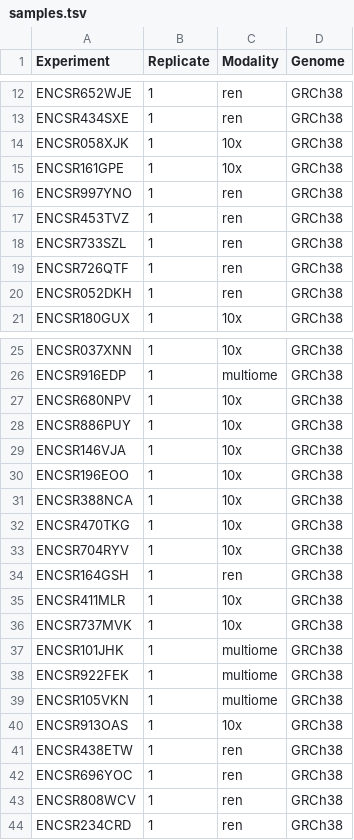
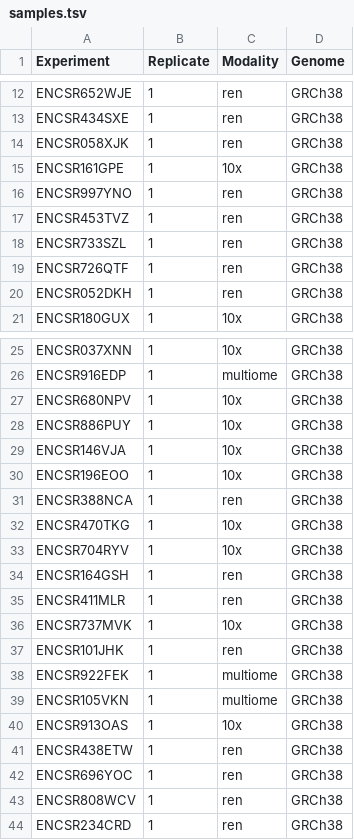
Before and after one commit to kundajelab/ENCODE_scatac, a TSV file: config/samples.tsv, drawn as a sheet; only a part is shown, gaps mark what is left out.

Commit message:
Manual batching

```diff
--- a/config/samples.tsv
+++ b/config/samples.tsv
@@ -13,3 +13,3 @@ ENCSR652WJE	1	ren	GRCh38
 ENCSR434SXE	1	ren	GRCh38
-ENCSR058XJK	1	10x	GRCh38
+ENCSR058XJK	1	ren	GRCh38
 ENCSR161GPE	1	10x	GRCh38
@@ -30,3 +30,3 @@ ENCSR146VJA	1	10x	GRCh38
 ENCSR196EOO	1	10x	GRCh38
-ENCSR388NCA	1	10x	GRCh38
+ENCSR388NCA	1	ren	GRCh38
 ENCSR470TKG	1	10x	GRCh38
@@ -34,5 +34,5 @@ ENCSR704RYV	1	10x	GRCh38
 ENCSR164GSH	1	ren	GRCh38
-ENCSR411MLR	1	10x	GRCh38
+ENCSR411MLR	1	ren	GRCh38
 ENCSR737MVK	1	10x	GRCh38
-ENCSR101JHK	1	multiome	GRCh38
+ENCSR101JHK	1	ren	GRCh38
 ENCSR922FEK	1	multiome	GRCh38
```
